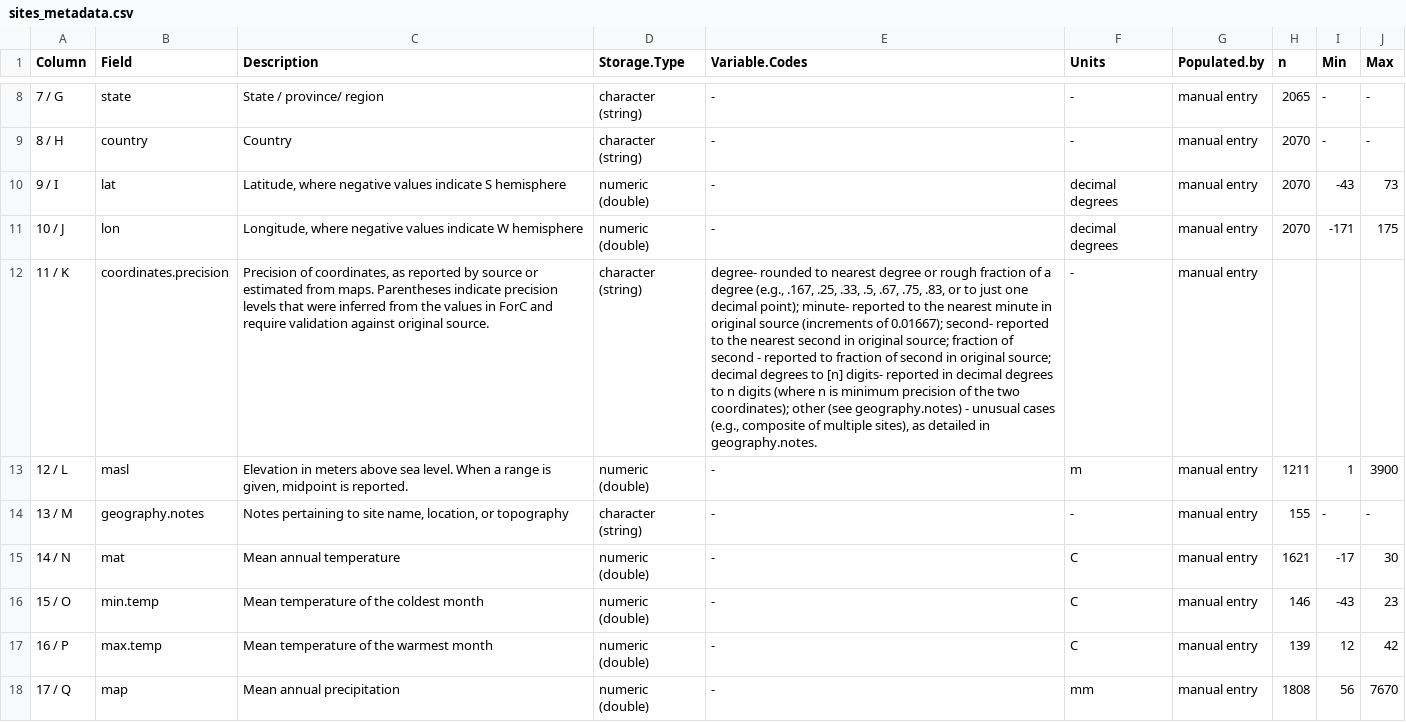
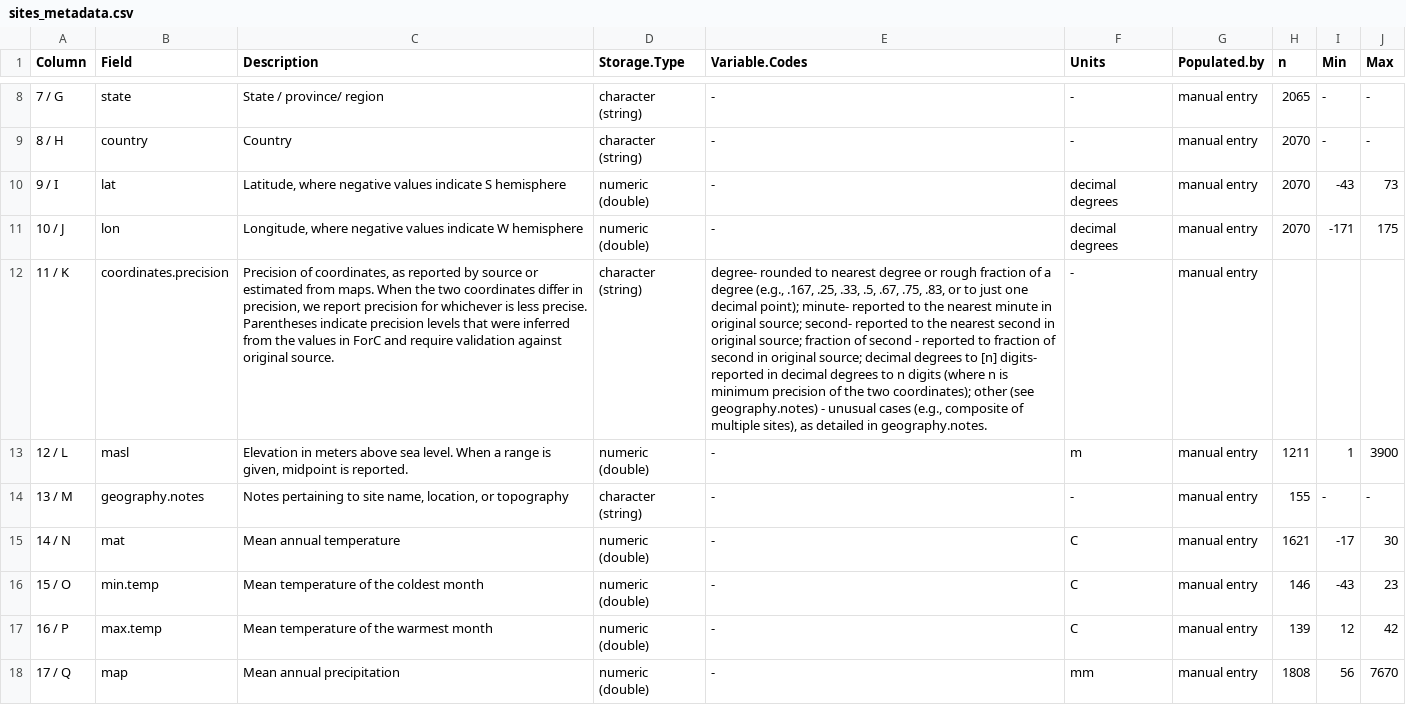
Before and after one commit to forc-db/ForC, a CSV file: metadata/sites_metadata.csv, drawn as a sheet; only a part is shown, gaps mark what is left out; the diff names each change by its address in the sheet, - before the commit and + after, or states it on an @@ line.

Commit message:
Update sites_metadata.csv
#229

updated metadata description according to procedure of @Troger4

```diff
--- a/metadata/sites_metadata.csv
+++ b/metadata/sites_metadata.csv
-C12 (Description): …from maps. Parentheses indicate…
+C12 (Description): …from maps. When the two coordinates differ in precision, we report precision for whichever is less precise. Parentheses indicate…
-E12 (Variable.Codes): …in original source (increments of 0.01667); second- reported…
+E12 (Variable.Codes): …in original source; second- reported…
```
